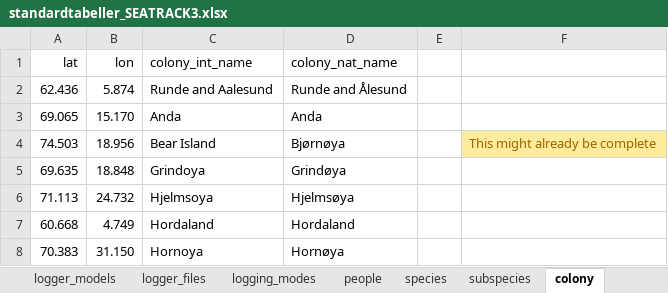
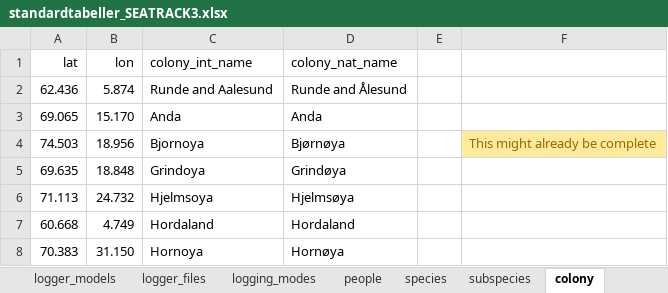
Before and after one commit to NINAnor/seatrackR, an Excel workbook: database_struct/Standardtabeller/standardtabeller_SEATRACK3.xlsx, sheet colony, drawn as a sheet; only a part is shown; values as stored, in another font and other column widths than the file's, no borders; the diff names each change by its address in the sheet, - before the commit and + after, or states it on an @@ line.

```diff
--- a/database_struct/Standardtabeller/standardtabeller_SEATRACK3.xlsx (sheet colony)
+++ b/database_struct/Standardtabeller/standardtabeller_SEATRACK3.xlsx (sheet colony)
-C4 (colony_int_name): Bear Island
+C4 (colony_int_name): Bjornoya
```
Also changed, not shown: sheet location, 11 other files.
